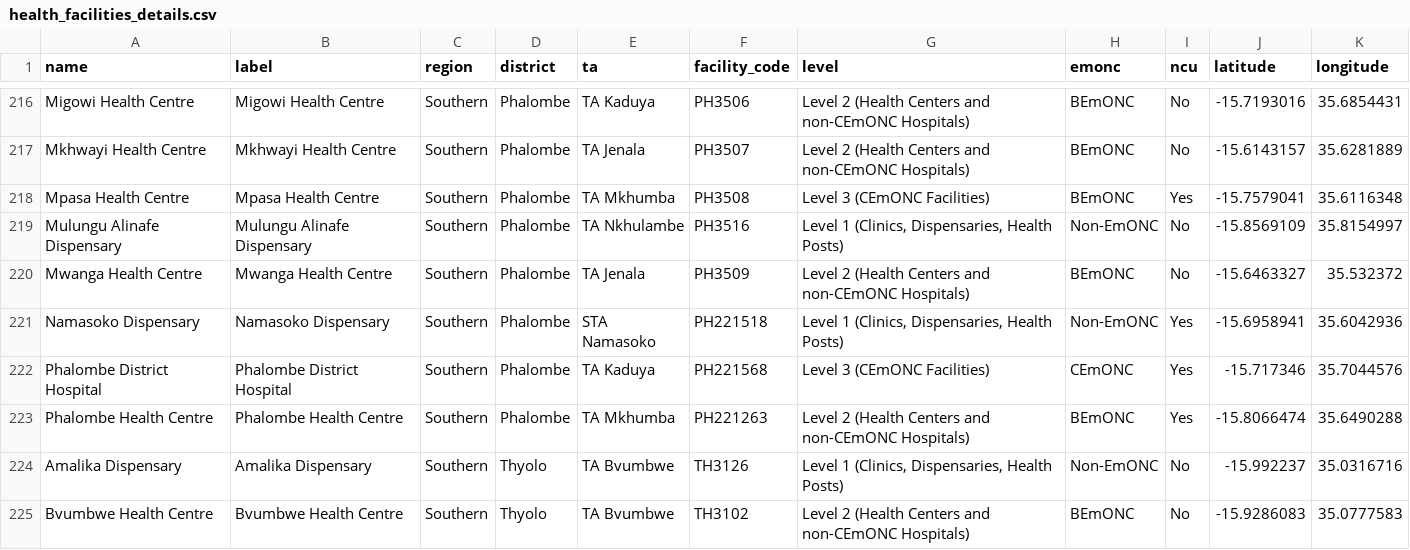
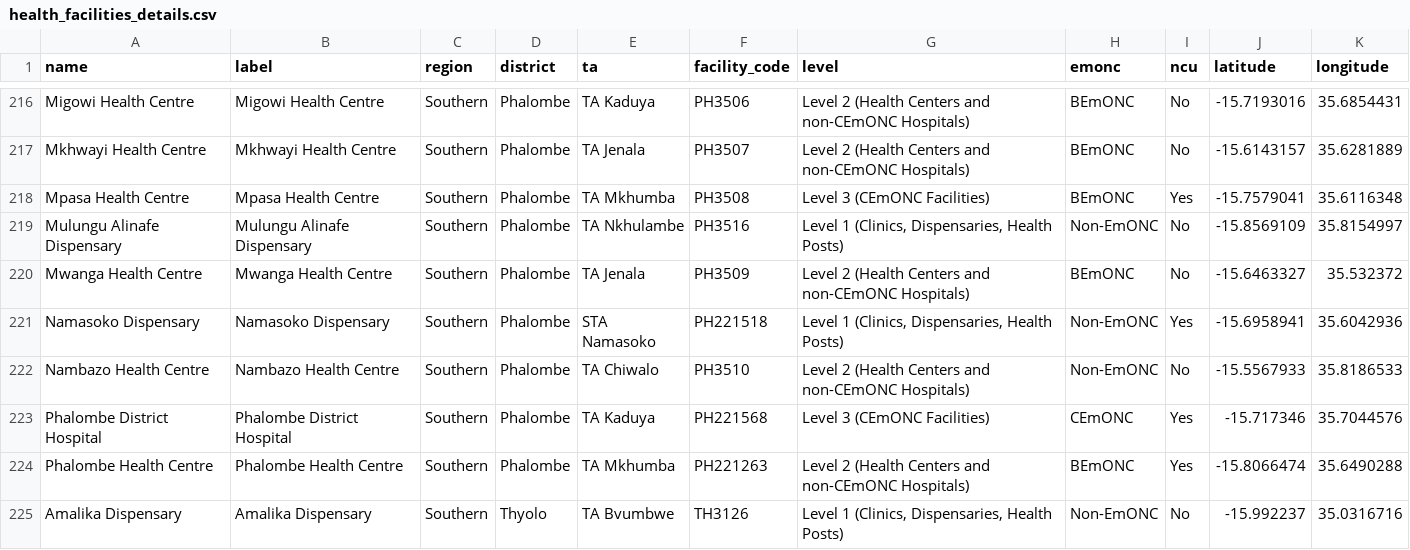
Before and after one commit to shinobi-hunter/kobo-media, a CSV file: health_facilities/health_facilities_details.csv, drawn as a sheet; only a part is shown, gaps mark what is left out; the shorter side is filled out with more unchanged rows.

Commit message:
Sync Official HF Registry

```diff
--- a/health_facilities/health_facilities_details.csv
+++ b/health_facilities/health_facilities_details.csv
@@ -221,2 +221,3 @@
 "Namasoko Dispensary","Namasoko Dispensary","Southern","Phalombe","STA Namasoko","PH221518","Level 1 (Clinics, Dispensaries, Health Posts)","Non-EmONC","Yes","-15.6958941","35.6042936"
+"Nambazo Health Centre","Nambazo Health Centre","Southern","Phalombe","TA Chiwalo","PH3510","Level 2 (Health Centers and non-CEmONC Hospitals)","Non-EmONC","No","-15.5567933","35.8186533"
 "Phalombe District Hospital","Phalombe District Hospital","Southern","Phalombe","TA Kaduya","PH221568","Level 3 (CEmONC Facilities)","CEmONC","Yes","-15.717346","35.7044576"
```
